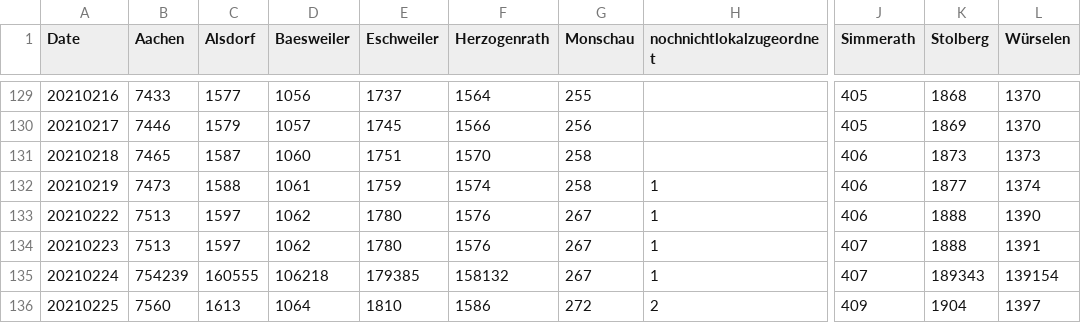
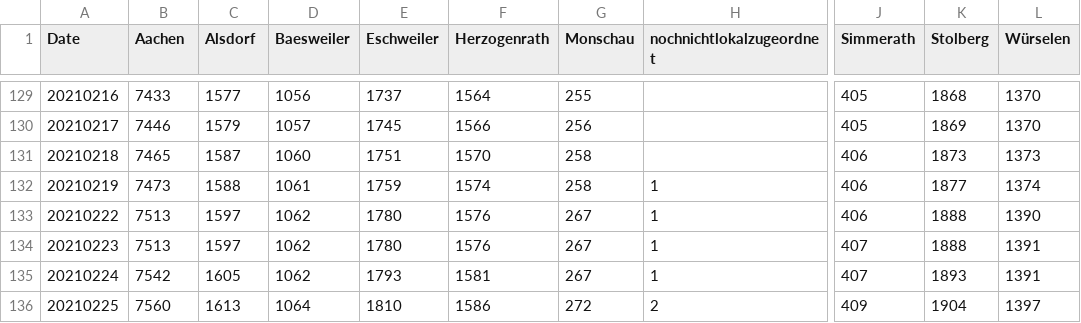
Before and after one commit to Baconwolf/AachenCoronaData, a CSV file: totalcases.csv, drawn as a sheet; only a part is shown, gaps mark what is left out; the diff names each change by its address in the sheet, - before the commit and + after, or states it on an @@ line.

Commit message:
updated data 2021-02-25

```diff
--- a/totalcases.csv
+++ b/totalcases.csv
-B135 (Aachen): 754239
+B135 (Aachen): 7542
-C135 (Alsdorf): 160555
+C135 (Alsdorf): 1605
-D135 (Baesweiler): 106218
+D135 (Baesweiler): 1062
-E135 (Eschweiler): 179385
+E135 (Eschweiler): 1793
-F135 (Herzogenrath): 158132
+F135 (Herzogenrath): 1581
-K135 (Stolberg): 189343
+K135 (Stolberg): 1893
-L135 (Würselen): 139154
+L135 (Würselen): 1391
```
Also changed, not shown: 1 other file.
